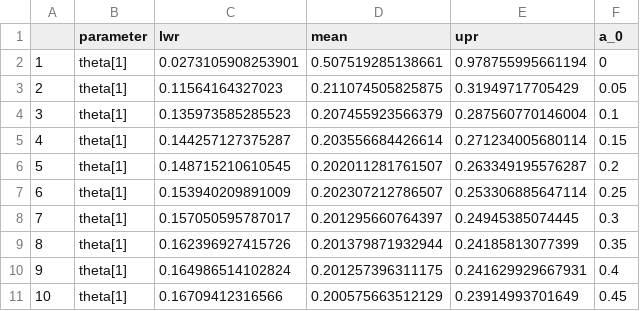
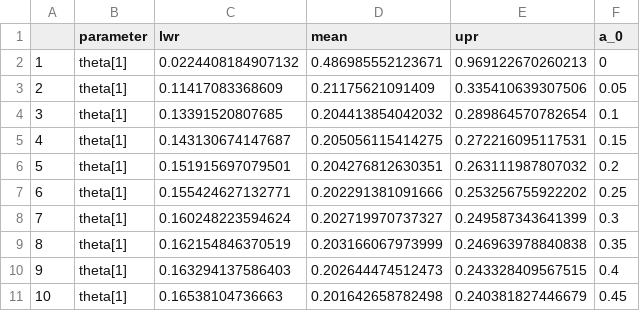
Before and after one commit to maxbiostat/propriety_power_priors, a CSV file: data/sensitivity_data/priorSensitivity_simpleBernoulli_adaptive_scenario_3_J=20.csv, drawn as a sheet; only a part is shown; the diff covers the shown part only.

```diff
--- a/data/sensitivity_data/priorSensitivity_simpleBernoulli_adaptive_scenario_3_J=20.csv
+++ b/data/sensitivity_data/priorSensitivity_simpleBernoulli_adaptive_scenario_3_J=20.csv
@@ -1,11 +1,11 @@
 "","parameter","lwr","mean","upr","a_0"
-"1","theta[1]",0.0273105908253901,0.507519285138661,0.978755995661194,0
-"2","theta[1]",0.11564164327023,0.211074505825875,0.31949717705429,0.05
-"3","theta[1]",0.135973585285523,0.207455923566379,0.287560770146004,0.1
-"4","theta[1]",0.144257127375287,0.203556684426614,0.271234005680114,0.15
-"5","theta[1]",0.148715210610545,0.202011281761507,0.263349195576287,0.2
-"6","theta[1]",0.153940209891009,0.202307212786507,0.253306885647114,0.25
-"7","theta[1]",0.157050595787017,0.201295660764397,0.24945385074445,0.3
-"8","theta[1]",0.162396927415726,0.201379871932944,0.24185813077399,0.35
-"9","theta[1]",0.164986514102824,0.201257396311175,0.241629929667931,0.4
-"10","theta[1]",0.16709412316566,0.200575663512129,0.23914993701649,0.45
+"1","theta[1]",0.0224408184907132,0.486985552123671,0.969122670260213,0
+"2","theta[1]",0.11417083368609,0.21175621091409,0.335410639307506,0.05
+"3","theta[1]",0.13391520807685,0.204413854042032,0.289864570782654,0.1
+"4","theta[1]",0.143130674147687,0.205056115414275,0.272216095117531,0.15
+"5","theta[1]",0.151915697079501,0.204276812630351,0.263111987807032,0.2
+"6","theta[1]",0.155424627132771,0.202291381091666,0.253256755922202,0.25
+"7","theta[1]",0.160248223594624,0.202719970737327,0.249587343641399,0.3
+"8","theta[1]",0.162154846370519,0.203166067973999,0.246963978840838,0.35
+"9","theta[1]",0.163294137586403,0.202644474512473,0.243328409567515,0.4
+"10","theta[1]",0.16538104736663,0.201642658782498,0.240381827446679,0.45
```
Also changed, not shown: 33 edited cells elsewhere in this file, data/sensitivity_data/priorSensitivity_simpleBernoulli_adaptive_scenario_1_J=20.csv, data/sensitivity_data/priorSensitivity_simpleBernoulli_adaptive_scenario_2_J=20.csv, 57 other files.
